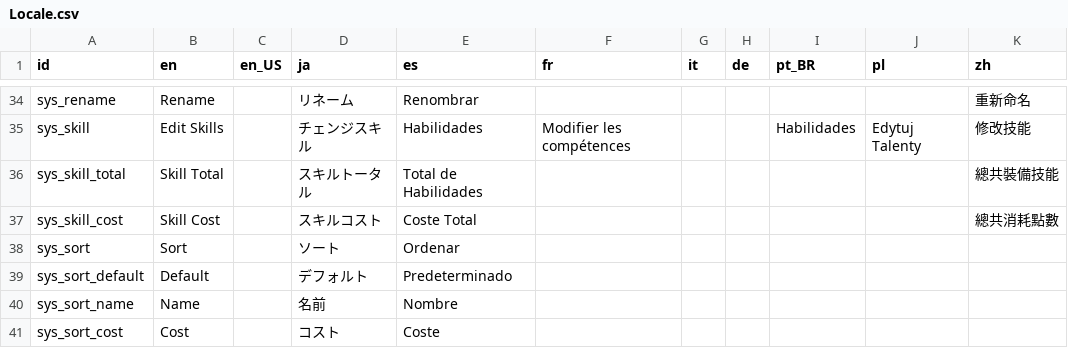
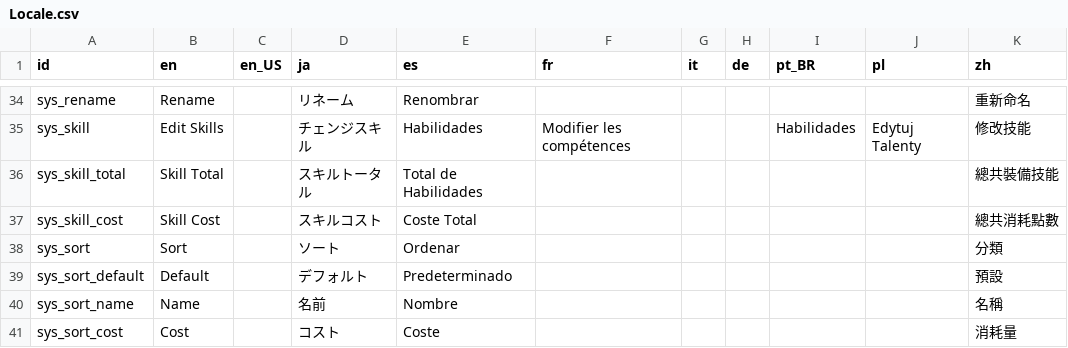
Before and after one commit to Kuma-Boo/project-reignition, a CSV file: Project/locale/Locale.csv, drawn as a sheet; only a part is shown, gaps mark what is left out; the diff covers the shown part only.

```diff
--- a/Project/locale/Locale.csv
+++ b/Project/locale/Locale.csv
@@ -37,5 +37,5 @@ sys_skill_total	Skill Total		スキルトータル	Total de Habilidades						總
 sys_skill_cost	Skill Cost		スキルコスト	Coste Total						總共消耗點數
-sys_sort	Sort		ソート	Ordenar						
-sys_sort_default	Default		デフォルト	Predeterminado						
-sys_sort_name	Name		名前	Nombre						
-sys_sort_cost	Cost		コスト	Coste						
+sys_sort	Sort		ソート	Ordenar						分類
+sys_sort_default	Default		デフォルト	Predeterminado						預設
+sys_sort_name	Name		名前	Nombre						名稱
+sys_sort_cost	Cost		コスト	Coste						消耗量
```
Also changed, not shown: 49 added rows and 32 edited cells elsewhere in this file, 3 other files.
